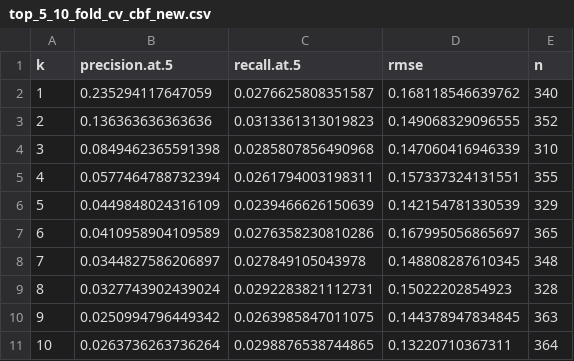
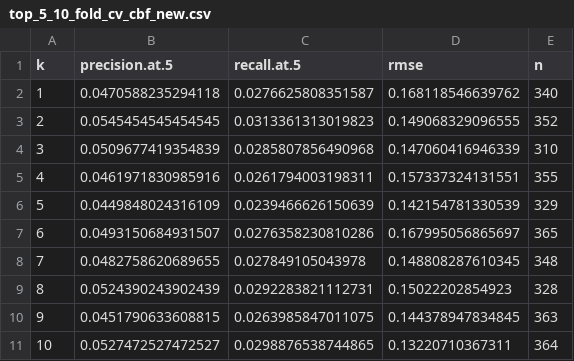
Before and after one commit to gsbDBI/ALP301-spr21-project4, a CSV file: Results/top_5_10_fold_cv_cbf_new.csv, drawn as a sheet.

```diff
--- a/Results/top_5_10_fold_cv_cbf_new.csv
+++ b/Results/top_5_10_fold_cv_cbf_new.csv
@@ -1,11 +1,11 @@
 "k","precision.at.5","recall.at.5","rmse","n"
-1,0.235294117647059,0.0276625808351587,0.168118546639762,340
-2,0.136363636363636,0.0313361313019823,0.149068329096555,352
-3,0.0849462365591398,0.0285807856490968,0.147060416946339,310
-4,0.0577464788732394,0.0261794003198311,0.157337324131551,355
+1,0.0470588235294118,0.0276625808351587,0.168118546639762,340
+2,0.0545454545454545,0.0313361313019823,0.149068329096555,352
+3,0.0509677419354839,0.0285807856490968,0.147060416946339,310
+4,0.0461971830985916,0.0261794003198311,0.157337324131551,355
 5,0.0449848024316109,0.0239466626150639,0.142154781330539,329
-6,0.0410958904109589,0.0276358230810286,0.167995056865697,365
-7,0.0344827586206897,0.027849105043978,0.148808287610345,348
-8,0.0327743902439024,0.0292283821112731,0.15022202854923,328
-9,0.0250994796449342,0.0263985847011075,0.144378947834845,363
-10,0.0263736263736264,0.0298876538744865,0.13220710367311,364
+6,0.0493150684931507,0.0276358230810286,0.167995056865697,365
+7,0.0482758620689655,0.027849105043978,0.148808287610345,348
+8,0.0524390243902439,0.0292283821112731,0.15022202854923,328
+9,0.0451790633608815,0.0263985847011075,0.144378947834845,363
+10,0.0527472527472527,0.0298876538744865,0.13220710367311,364
```
Also changed, not shown: Results/top_5_10_fold_cv_fm_new.csv, Results/top_5_10_fold_cv_fm_old.csv, 15 other files.
